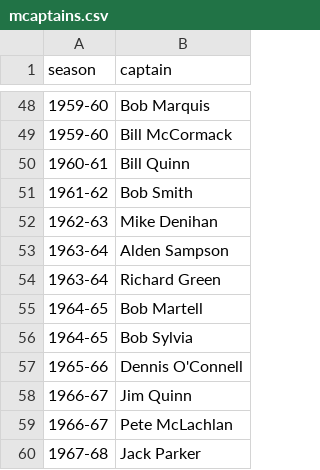
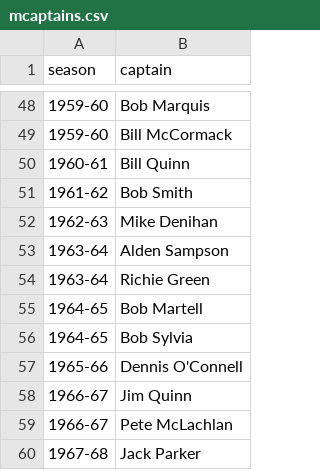
Before and after one commit to redsoxfan2194/buhockeystats, a CSV file: buhockeystatssite/recordbookdata/mcaptains.csv, drawn as a sheet; only a part is shown, gaps mark what is left out.

```diff
--- a/buhockeystatssite/recordbookdata/mcaptains.csv
+++ b/buhockeystatssite/recordbookdata/mcaptains.csv
@@ -53,3 +53,3 @@ season,captain
 1963-64,Alden Sampson
-1963-64,Richard Green
+1963-64,Richie Green
 1964-65,Bob Martell
```
Also changed, not shown: buhockeystatssite/recordbookdata/GameStatsDataPre03.csv, buhockeystatssite/recordbookdata/mPlayerDataFull.csv, 4 other files.
